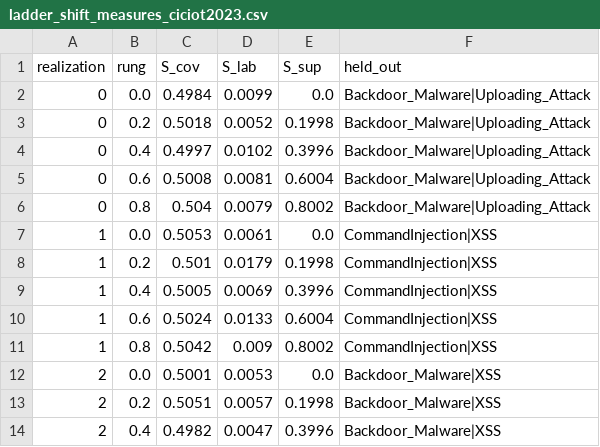
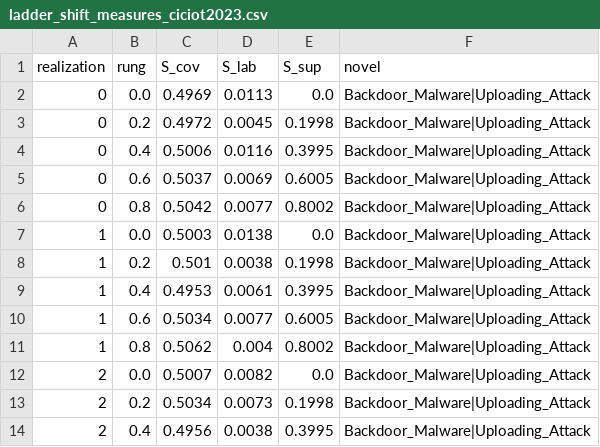
Before and after one commit to anasbiswas1/calshift-research, a CSV file: reports/ladder_shift_measures_ciciot2023.csv, drawn as a sheet; only a part is shown; the diff covers the shown part only.

Commit message:
nb32b: CIC-IoT-2023 corrected split with genuinely withheld subtypes (Amendment 11); prior run retained as no-shift control

```diff
--- a/reports/ladder_shift_measures_ciciot2023.csv
+++ b/reports/ladder_shift_measures_ciciot2023.csv
@@ -1,14 +1,14 @@
-realization,rung,S_cov,S_lab,S_sup,held_out
-0,0.0,0.4984,0.0099,0.0,Backdoor_Malware|Uploading_Attack
-0,0.2,0.5018,0.0052,0.1998,Backdoor_Malware|Uploading_Attack
-0,0.4,0.4997,0.0102,0.3996,Backdoor_Malware|Uploading_Attack
-0,0.6,0.5008,0.0081,0.6004,Backdoor_Malware|Uploading_Attack
-0,0.8,0.504,0.0079,0.8002,Backdoor_Malware|Uploading_Attack
-1,0.0,0.5053,0.0061,0.0,CommandInjection|XSS
-1,0.2,0.501,0.0179,0.1998,CommandInjection|XSS
-1,0.4,0.5005,0.0069,0.3996,CommandInjection|XSS
-1,0.6,0.5024,0.0133,0.6004,CommandInjection|XSS
-1,0.8,0.5042,0.009,0.8002,CommandInjection|XSS
-2,0.0,0.5001,0.0053,0.0,Backdoor_Malware|XSS
-2,0.2,0.5051,0.0057,0.1998,Backdoor_Malware|XSS
-2,0.4,0.4982,0.0047,0.3996,Backdoor_Malware|XSS
+realization,rung,S_cov,S_lab,S_sup,novel
+0,0.0,0.4969,0.0113,0.0,Backdoor_Malware|Uploading_Attack
+0,0.2,0.4972,0.0045,0.1998,Backdoor_Malware|Uploading_Attack
+0,0.4,0.5006,0.0116,0.3995,Backdoor_Malware|Uploading_Attack
+0,0.6,0.5037,0.0069,0.6005,Backdoor_Malware|Uploading_Attack
+0,0.8,0.5042,0.0077,0.8002,Backdoor_Malware|Uploading_Attack
+1,0.0,0.5003,0.0138,0.0,Backdoor_Malware|Uploading_Attack
+1,0.2,0.501,0.0038,0.1998,Backdoor_Malware|Uploading_Attack
+1,0.4,0.4953,0.0061,0.3995,Backdoor_Malware|Uploading_Attack
+1,0.6,0.5034,0.0077,0.6005,Backdoor_Malware|Uploading_Attack
+1,0.8,0.5062,0.004,0.8002,Backdoor_Malware|Uploading_Attack
+2,0.0,0.5007,0.0082,0.0,Backdoor_Malware|Uploading_Attack
+2,0.2,0.5034,0.0073,0.1998,Backdoor_Malware|Uploading_Attack
+2,0.4,0.4956,0.0038,0.3995,Backdoor_Malware|Uploading_Attack
```
Also changed, not shown: 41 edited cells elsewhere in this file, 5 other files.
